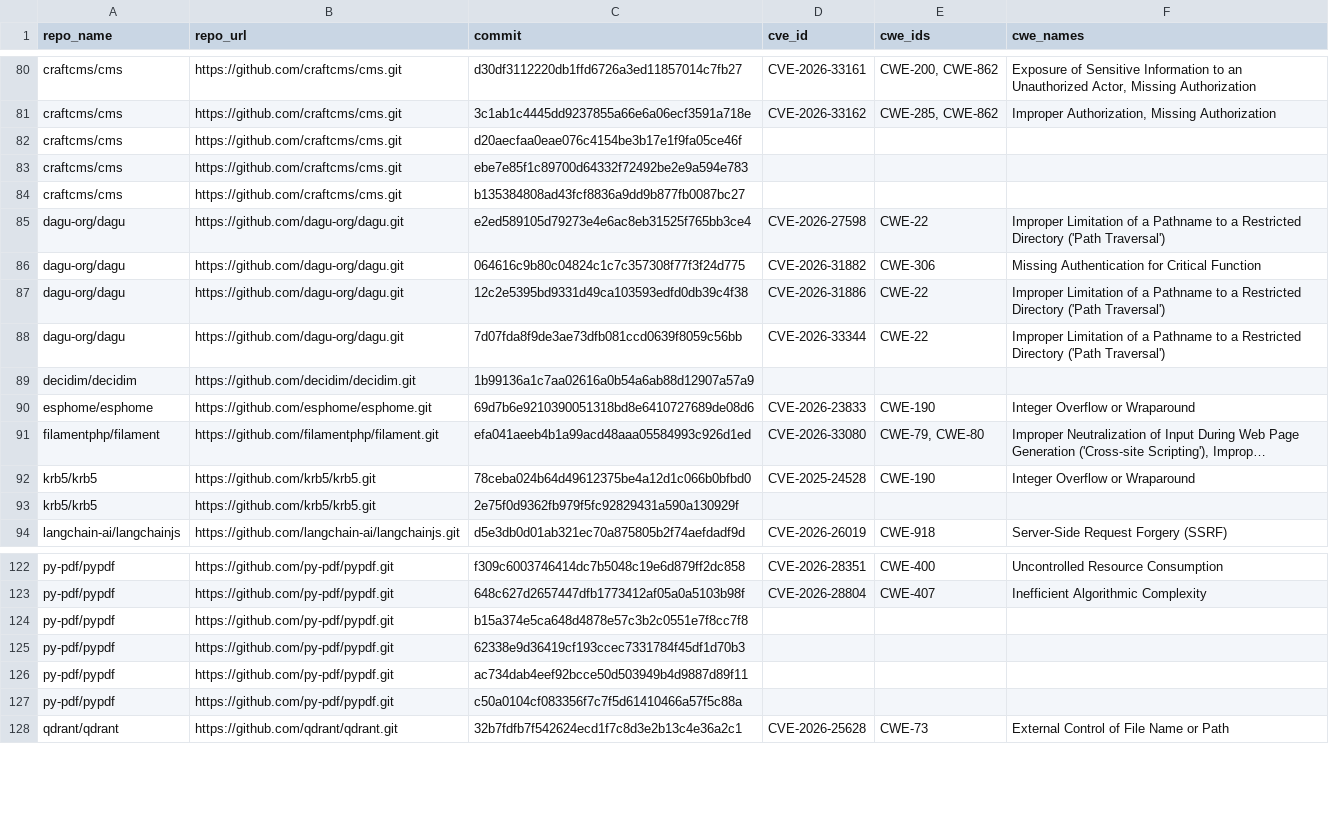
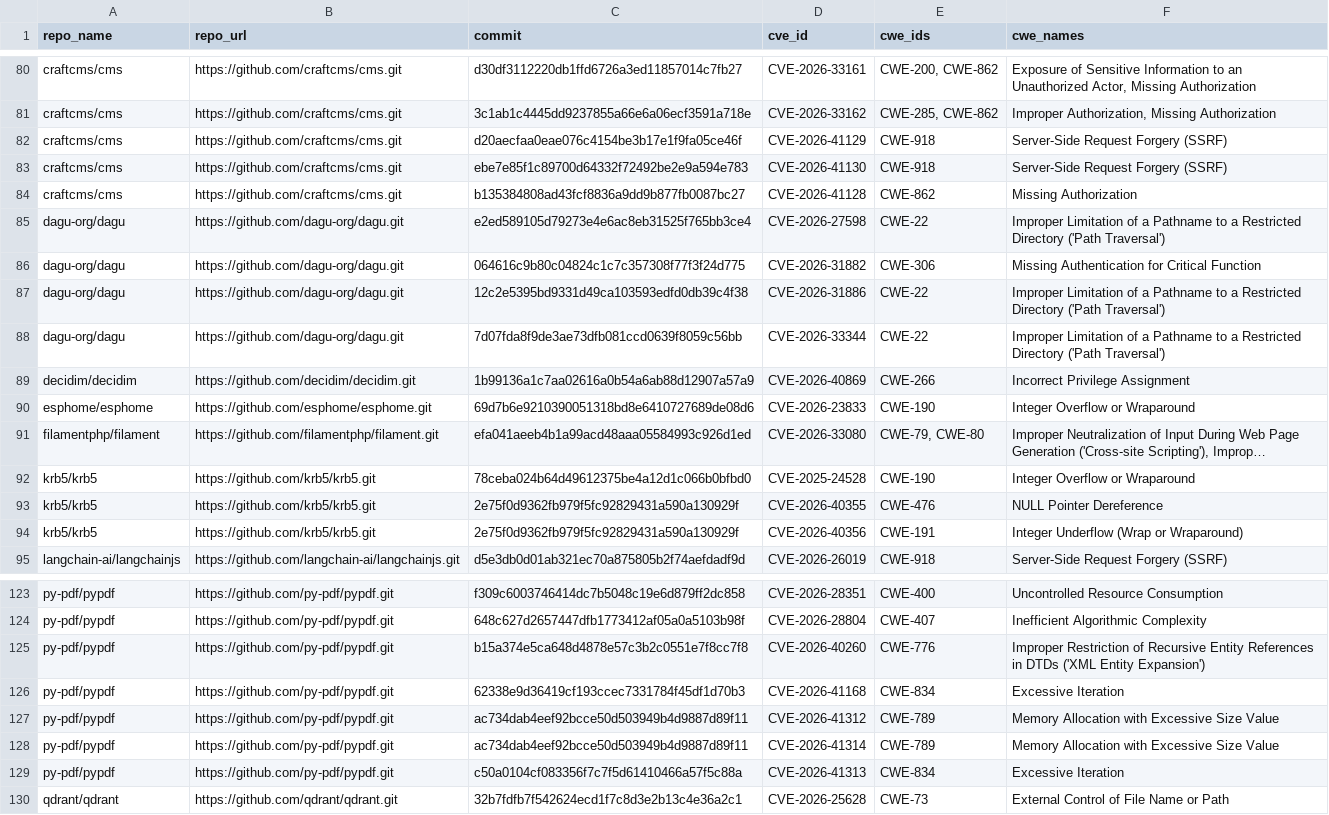
Before and after one commit to medoale/laMiaTesi, a CSV file: agentAnalysis/ground_truth.csv, drawn as a sheet; only a part is shown, gaps mark what is left out; long unchanged cells end in …; addresses are those after the commit; the diff names each change by its address in the sheet, - before the commit and + after, or states it on an @@ line.

Commit message:
Fix leftover CVEFIXES_INI reference in main.py, add classification-results CSV builder
main.py still imported the old single-path CVEFIXES_INI name after common.py
switched to a candidate-path list; fixed to use CVEFIXES_INI_CANDIDATES.
build_classification_results.py turns each agent's raw verdict text in
results.jsonl into a CSV (one row per repo/commit, found+CWE per agent),
using parse_verdict, keyed the same way as ground_truth.csv for comparison.
ground_truth.csv regenerated against the full CVEfixes.db (previously some
commits were missing locally; now all 128 resolve to a CVE).

```diff
--- a/agentAnalysis/ground_truth.csv
+++ b/agentAnalysis/ground_truth.csv
-D82 (cve_id): (empty)
+D82 (cve_id): CVE-2026-41129
-E82:E83 (cwe_ids): (empty)
+E82:E83 (cwe_ids): CWE-918
-F82:F83 (cwe_names): (empty)
+F82:F83 (cwe_names): Server-Side Request Forgery (SSRF)
-D83 (cve_id): (empty)
+D83 (cve_id): CVE-2026-41130
-D84 (cve_id): (empty)
+D84 (cve_id): CVE-2026-41128
-E84 (cwe_ids): (empty)
+E84 (cwe_ids): CWE-862
-F84 (cwe_names): (empty)
+F84 (cwe_names): Missing Authorization
-D89 (cve_id): (empty)
+D89 (cve_id): CVE-2026-40869
-E89 (cwe_ids): (empty)
+E89 (cwe_ids): CWE-266
-F89 (cwe_names): (empty)
+F89 (cwe_names): Incorrect Privilege Assignment
-D93 (cve_id): (empty)
+D93 (cve_id): CVE-2026-40355
-E93 (cwe_ids): (empty)
+E93 (cwe_ids): CWE-476
-F93 (cwe_names): (empty)
+F93 (cwe_names): NULL Pointer Dereference
+row 94: krb5/krb5 | https://github.com/krb5/krb5.git | 2e75f0d9362fb979f5fc92829431a590a130929f | CVE-2026-40356 | CWE-191 | Integer Underflow (Wrap or Wraparound)
-D125 (cve_id): (empty)
+D125 (cve_id): CVE-2026-40260
-E125 (cwe_ids): (empty)
+E125 (cwe_ids): CWE-776
-F125 (cwe_names): (empty)
+F125 (cwe_names): Improper Restriction of Recursive Entity References in DTDs ('XML Entity Expansion')
-D126 (cve_id): (empty)
+D126 (cve_id): CVE-2026-41168
-E126 (cwe_ids): (empty)
+E126 (cwe_ids): CWE-834
-F126 (cwe_names): (empty)
+F126 (cwe_names): Excessive Iteration
-D127 (cve_id): (empty)
+D127 (cve_id): CVE-2026-41312
-E127 (cwe_ids): (empty)
+E127 (cwe_ids): CWE-789
-F127 (cwe_names): (empty)
+F127 (cwe_names): Memory Allocation with Excessive Size Value
+row 128: py-pdf/pypdf | https://github.com/py-pdf/pypdf.git | ac734dab4eef92bcce50d503949b4d9887d89f11 | CVE-2026-41314 | CWE-789 | Memory Allocation with Excessive Size Value
-D129 (cve_id): (empty)
+D129 (cve_id): CVE-2026-41313
-E129 (cwe_ids): (empty)
+E129 (cwe_ids): CWE-834
-F129 (cwe_names): (empty)
+F129 (cwe_names): Excessive Iteration
```
Also changed, not shown: 2 other files.
